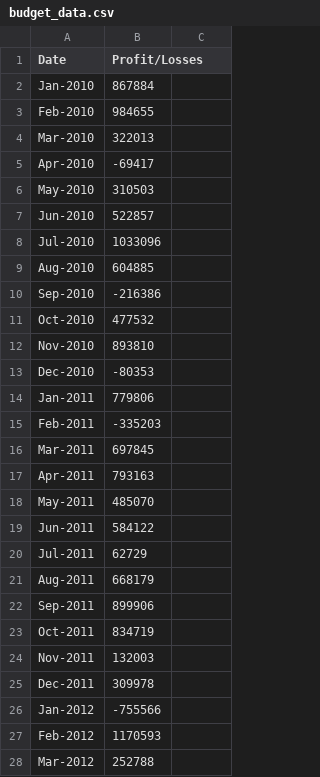
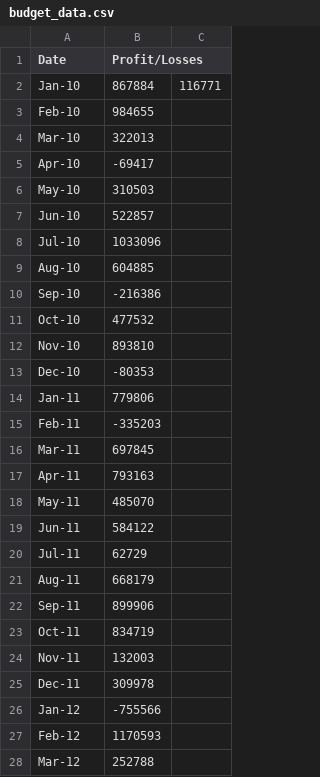
Before and after one commit to jeremybar32093/python-challenge, a CSV file: PyBank/Resources/budget_data.csv, drawn as a sheet; only a part is shown; the diff covers the shown part only.

Commit message:
Updated PyBank main.py - added average change calculation

```diff
--- a/PyBank/Resources/budget_data.csv
+++ b/PyBank/Resources/budget_data.csv
@@ -2,27 +2,27 @@ Date,Profit/Losses
-Jan-2010,867884
-Feb-2010,984655
-Mar-2010,322013
-Apr-2010,-69417
-May-2010,310503
-Jun-2010,522857
-Jul-2010,1033096
-Aug-2010,604885
-Sep-2010,-216386
-Oct-2010,477532
-Nov-2010,893810
-Dec-2010,-80353
-Jan-2011,779806
-Feb-2011,-335203
-Mar-2011,697845
-Apr-2011,793163
-May-2011,485070
-Jun-2011,584122
-Jul-2011,62729
-Aug-2011,668179
-Sep-2011,899906
-Oct-2011,834719
-Nov-2011,132003
-Dec-2011,309978
-Jan-2012,-755566
-Feb-2012,1170593
-Mar-2012,252788
+Jan-10,867884,116771
+Feb-10,984655,
+Mar-10,322013,
+Apr-10,-69417,
+May-10,310503,
+Jun-10,522857,
+Jul-10,1033096,
+Aug-10,604885,
+Sep-10,-216386,
+Oct-10,477532,
+Nov-10,893810,
+Dec-10,-80353,
+Jan-11,779806,
+Feb-11,-335203,
+Mar-11,697845,
+Apr-11,793163,
+May-11,485070,
+Jun-11,584122,
+Jul-11,62729,
+Aug-11,668179,
+Sep-11,899906,
+Oct-11,834719,
+Nov-11,132003,
+Dec-11,309978,
+Jan-12,-755566,
+Feb-12,1170593,
+Mar-12,252788,
```
Also changed, not shown: 59 edited cells elsewhere in this file, 1 other file.
